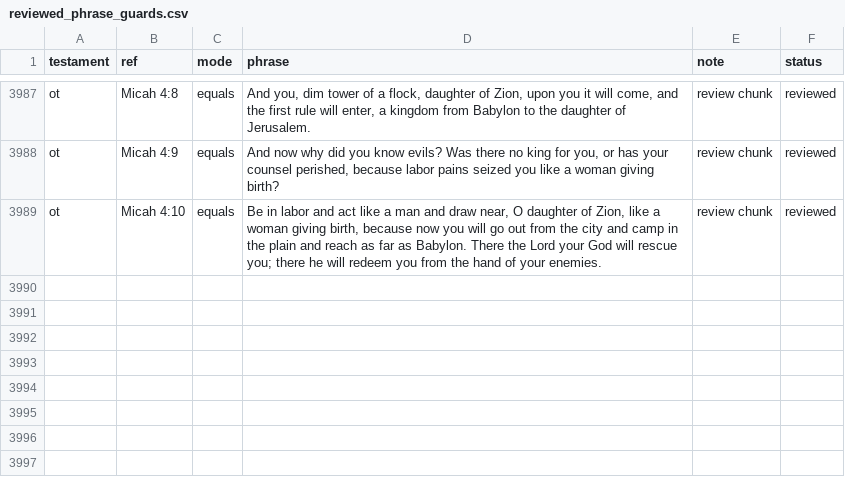
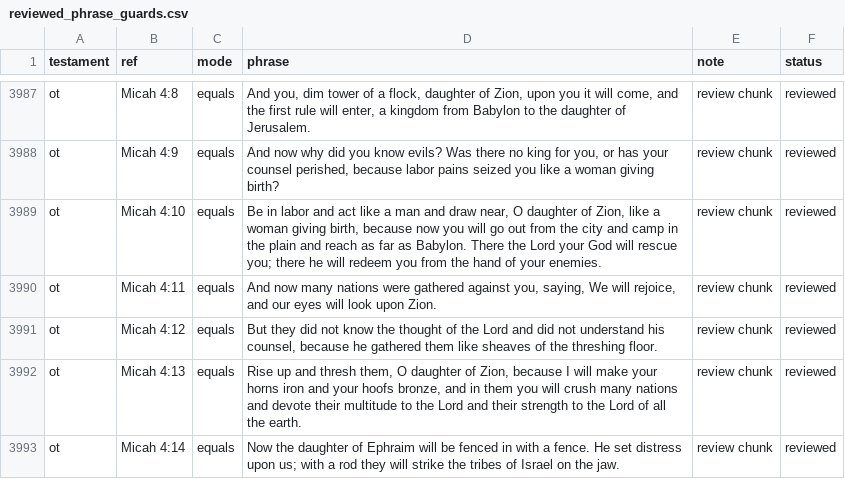
Before and after one commit to Biblejustin/LXX_Bible_Project, a CSV file: data/research/reviewed_phrase_guards.csv, drawn as a sheet; only a part is shown, gaps mark what is left out; the diff names each change by its address in the sheet, - before the commit and + after, or states it on an @@ line.

Commit message:
Review Micah 4:11-14

```diff
--- a/data/research/reviewed_phrase_guards.csv
+++ b/data/research/reviewed_phrase_guards.csv
+row 3990: ot | Micah 4:11 | equals | And now many nations were gathered against you, saying, We will rejoice, and our eyes will look upon Zion. | review chunk | reviewed
+row 3991: ot | Micah 4:12 | equals | But they did not know the thought of the Lord and did not understand his counsel, because he gathered them like sheaves of the threshing floor. | review chunk | reviewed
+row 3992: ot | Micah 4:13 | equals | Rise up and thresh them, O daughter of Zion, because I will make your horns iron and your hoofs bronze, and in them you will crush many nations and devote their multitude to the Lord and their strength to the Lord of all the earth. | review chunk | reviewed
+row 3993: ot | Micah 4:14 | equals | Now the daughter of Ephraim will be fenced in with a fence. He set distress upon us; with a rod they will strike the tribes of Israel on the jaw. | review chunk | reviewed
```
Also changed, not shown: 4 other files.
